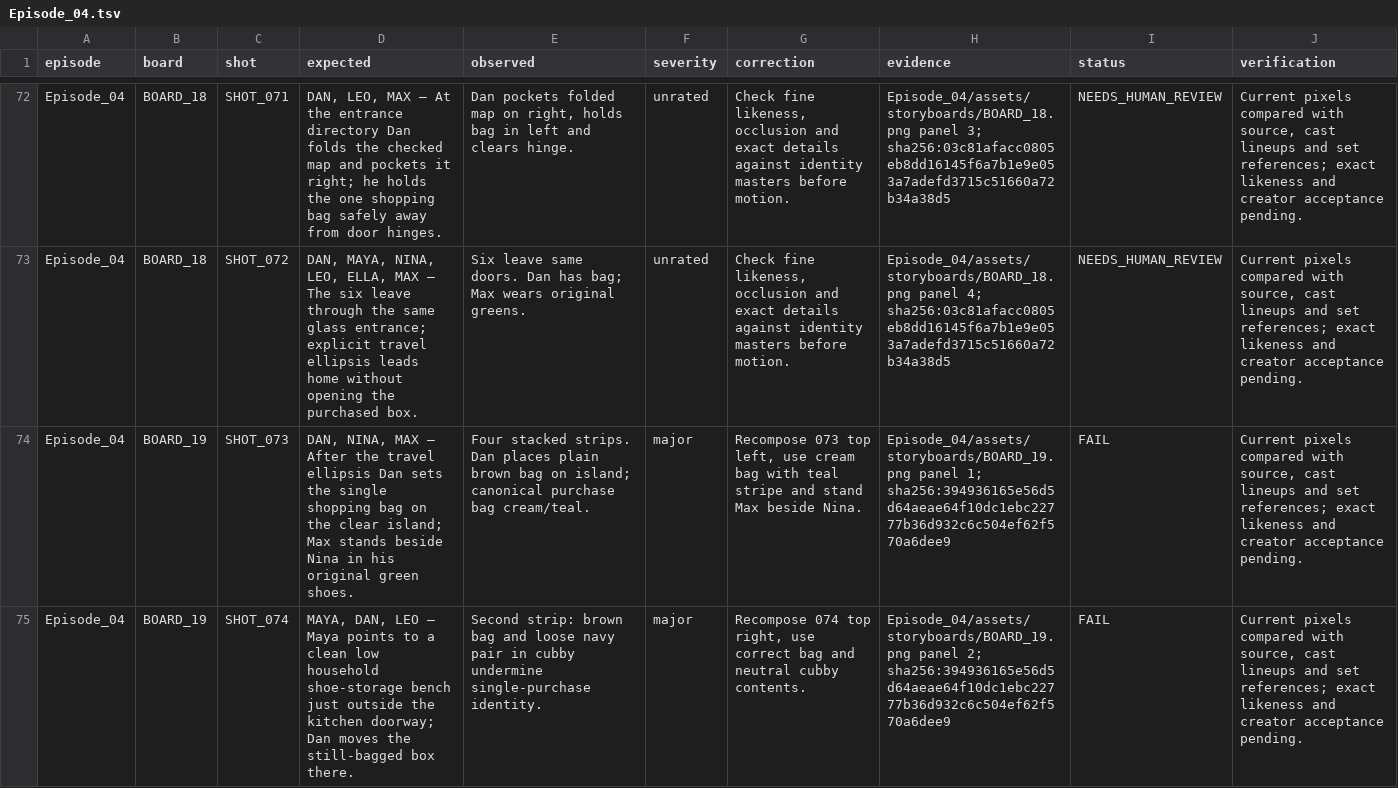
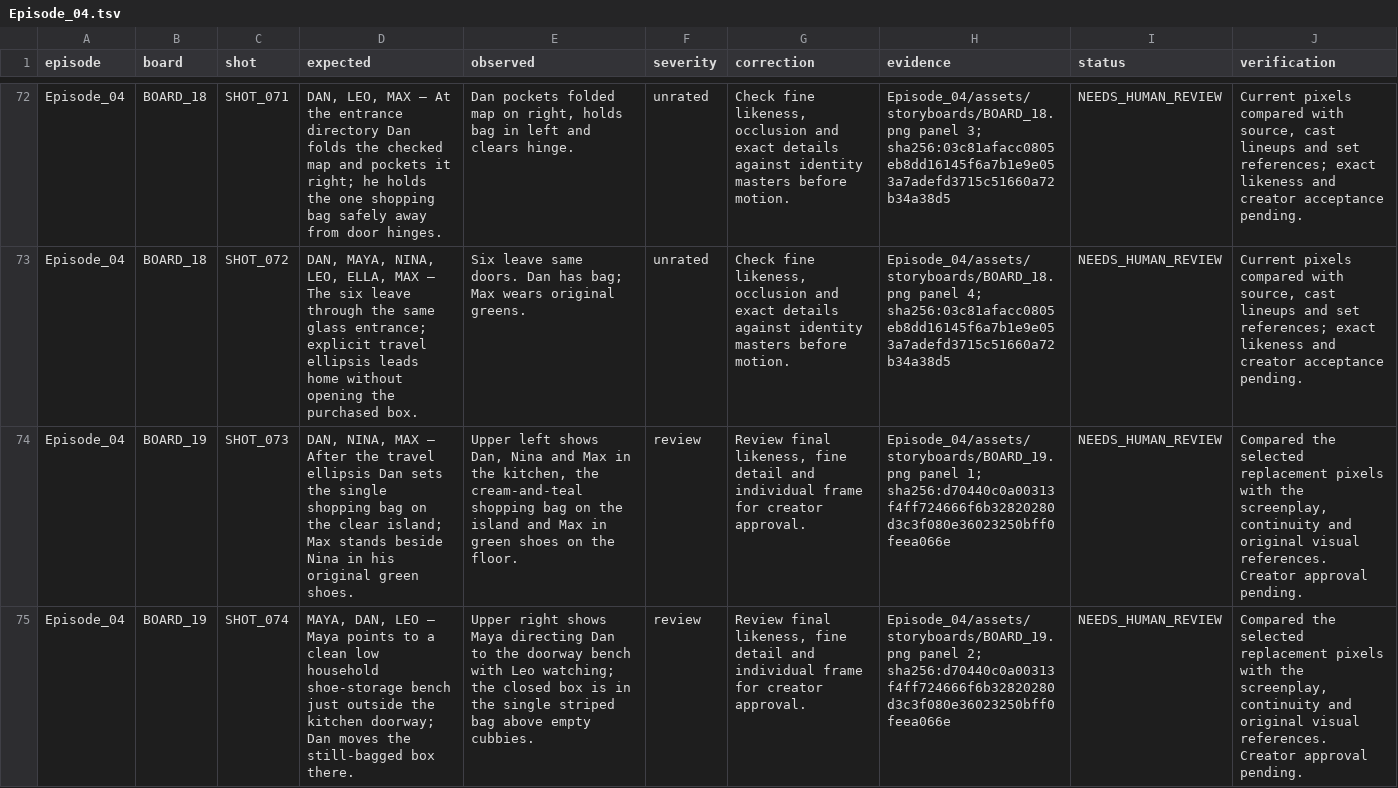
Before and after one commit to anneshabiswaas22-collab/ai-story-building, a TSV file: docs/qa/Episode_04.tsv, drawn as a sheet; only a part is shown, gaps mark what is left out; the diff covers the shown part only; the diff names each change by its address in the sheet, - before the commit and + after, or states it on an @@ line.

Commit message:
Repair Episode 04 storyboard 19 continuity

```diff
--- a/docs/qa/Episode_04.tsv
+++ b/docs/qa/Episode_04.tsv
-E74 (observed): Four stacked strips. Dan places plain brown bag on island; canonical purchase bag cream/teal.
+E74 (observed): Upper left shows Dan, Nina and Max in the kitchen, the cream-and-teal shopping bag on the island and Max in green shoes on the floor.
-F74:F75 (severity): major
+F74:F75 (severity): review
-G74 (correction): Recompose 073 top left, use cream bag with teal stripe and stand Max beside Nina.
+G74 (correction): Review final likeness, fine detail and individual frame for creator approval.
-H74 (evidence): …panel 1; sha256:394936165e56d5d64aeae64f10dc1ebc22777b36d932c6c504ef62f570a6dee9
+H74 (evidence): …panel 1; sha256:d70440c0a00313f4ff724666f6b32820280d3c3f080e36023250bff0feea066e
-I74:I75 (status): FAIL
+I74:I75 (status): NEEDS_HUMAN_REVIEW
-J74:J75 (verification): Current pixels compared with source, cast lineups and set references; exact likeness and creator acceptance pending.
+J74:J75 (verification): Compared the selected replacement pixels with the screenplay, continuity and original visual references. Creator approval pending.
-E75 (observed): Second strip: brown bag and loose navy pair in cubby undermine single-purchase identity.
+E75 (observed): Upper right shows Maya directing Dan to the doorway bench with Leo watching; the closed box is in the single striped bag above empty cubbies.
-G75 (correction): Recompose 074 top right, use correct bag and neutral cubby contents.
+G75 (correction): Review final likeness, fine detail and individual frame for creator approval.
-H75 (evidence): …panel 2; sha256:394936165e56d5d64aeae64f10dc1ebc22777b36d932c6c504ef62f570a6dee9
+H75 (evidence): …panel 2; sha256:d70440c0a00313f4ff724666f6b32820280d3c3f080e36023250bff0feea066e
```
Also changed, not shown: 10 edited cells elsewhere in this file, 4 other files.
